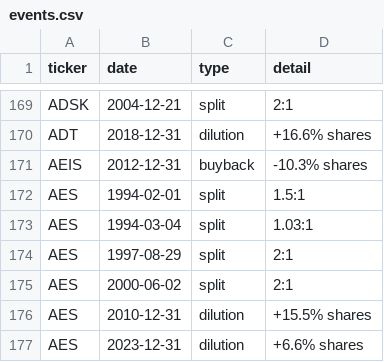
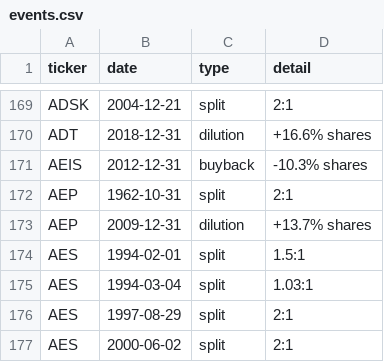
Before and after one commit to nikthetrip/Fundamentals-Screener, a CSV file: data/events.csv, drawn as a sheet; only a part is shown, gaps mark what is left out; the shorter side is filled out with more unchanged rows; the diff names each change by its address in the sheet, - before the commit and + after, or states it on an @@ line.

```diff
--- a/data/events.csv
+++ b/data/events.csv
+row 172: AEP | 1962-10-31 | split | 2:1
+row 173: AEP | 2009-12-31 | dilution | +13.7% shares
```
Also changed, not shown: data/filings.csv, data/financials_annual.csv, 7 other files.
